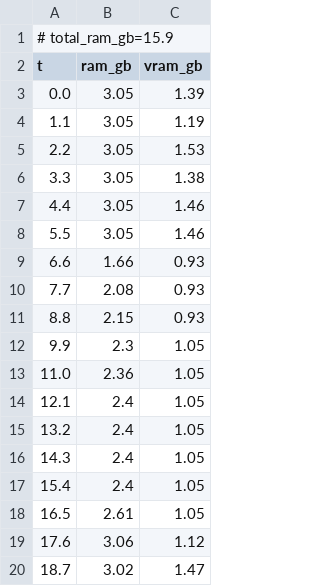
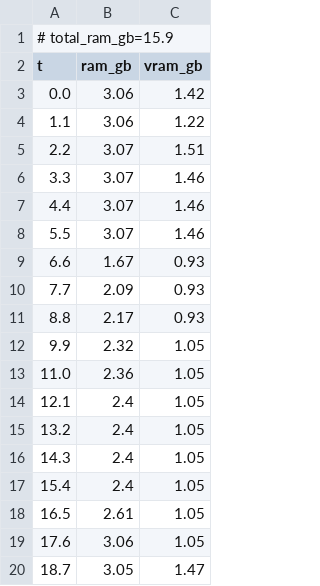
Before and after one commit to PozzettiAndrea/ComfyUI-Hunyuan3D-Part, a CSV file: dev/windows-gpu/logs/H3DPART-segment_resources.csv, drawn as a sheet.

```diff
--- a/dev/windows-gpu/logs/H3DPART-segment_resources.csv
+++ b/dev/windows-gpu/logs/H3DPART-segment_resources.csv
@@ -2,12 +2,12 @@
 t,ram_gb,vram_gb
-0.0,3.05,1.39
-1.1,3.05,1.19
-2.2,3.05,1.53
-3.3,3.05,1.38
-4.4,3.05,1.46
-5.5,3.05,1.46
-6.6,1.66,0.93
-7.7,2.08,0.93
-8.8,2.15,0.93
-9.9,2.3,1.05
+0.0,3.06,1.42
+1.1,3.06,1.22
+2.2,3.07,1.51
+3.3,3.07,1.46
+4.4,3.07,1.46
+5.5,3.07,1.46
+6.6,1.67,0.93
+7.7,2.09,0.93
+8.8,2.17,0.93
+9.9,2.32,1.05
 11.0,2.36,1.05
@@ -18,3 +18,3 @@ t,ram_gb,vram_gb
 16.5,2.61,1.05
-17.6,3.06,1.12
-18.7,3.02,1.47
+17.6,3.06,1.05
+18.7,3.05,1.47
```
Also changed, not shown: dev/windows-gpu/logs/H3DPART-segment-partgen_resources.csv, 20 other files.
